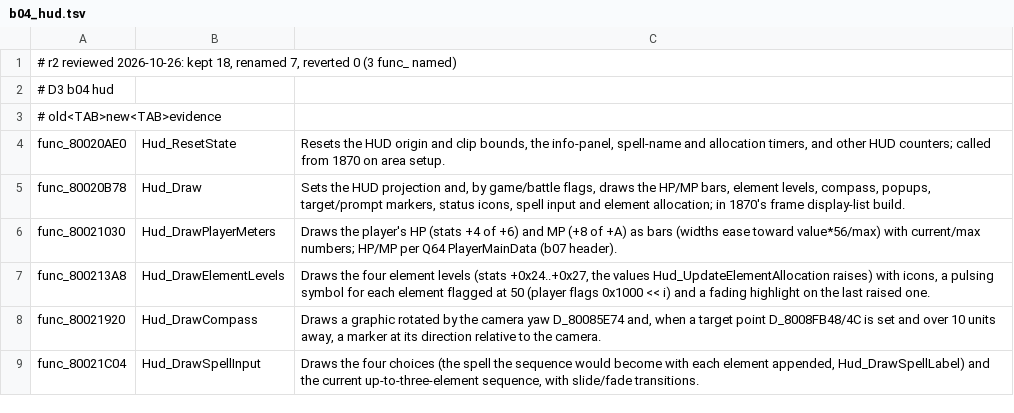
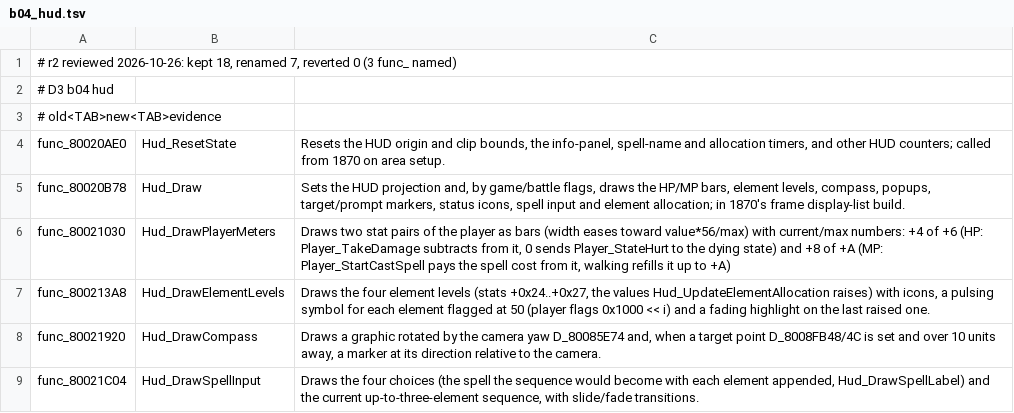
Before and after one commit to Acranon/eltale-decomp, a TSV file: names/b04_hud.tsv, drawn as a sheet; only a part is shown.

```diff
--- a/names/b04_hud.tsv
+++ b/names/b04_hud.tsv
@@ -5,3 +5,3 @@ func_80020AE0	Hud_ResetState	Resets the HUD origin and clip bounds, the info-pan
 func_80020B78	Hud_Draw	Sets the HUD projection and, by game/battle flags, draws the HP/MP bars, element levels, compass, popups, target/prompt markers, status icons, spell input and element allocation; in 1870's frame display-list build.
-func_80021030	Hud_DrawPlayerMeters	Draws the player's HP (stats +4 of +6) and MP (+8 of +A) as bars (widths ease toward value*56/max) with current/max numbers; HP/MP per Q64 PlayerMainData (b07 header).
+func_80021030	Hud_DrawPlayerMeters	Draws two stat pairs of the player as bars (width eases toward value*56/max) with current/max numbers: +4 of +6 (HP: Player_TakeDamage subtracts from it, 0 sends Player_StateHurt to the dying state) and +8 of +A (MP: Player_StartCastSpell pays the spell cost from it, walking refills it up to +A)
 func_800213A8	Hud_DrawElementLevels	Draws the four element levels (stats +0x24..+0x27, the values Hud_UpdateElementAllocation raises) with icons, a pulsing symbol for each element flagged at 50 (player flags 0x1000 << i) and a fading highlight on the last raised one.
```
Also changed, not shown: names/b06_systems.tsv, names/b07_player.tsv.
